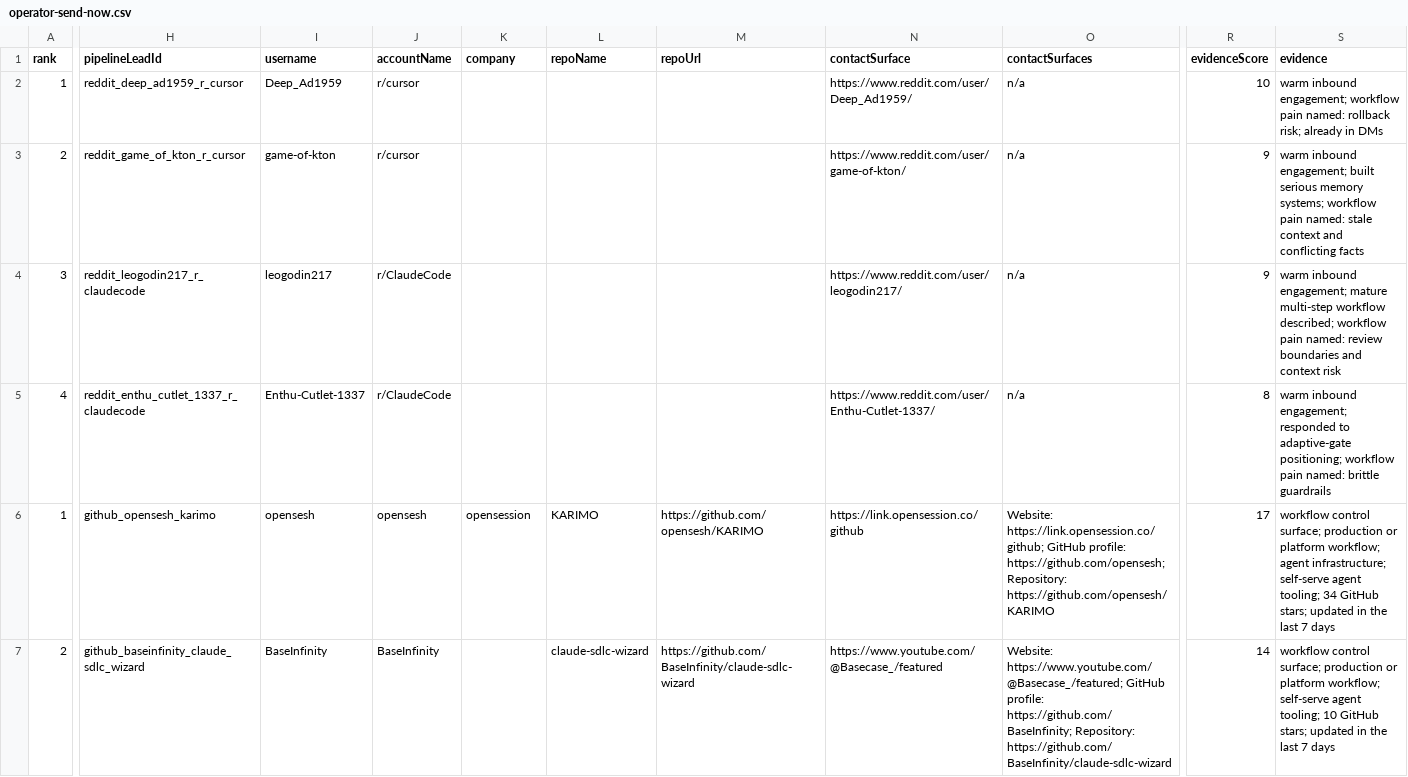
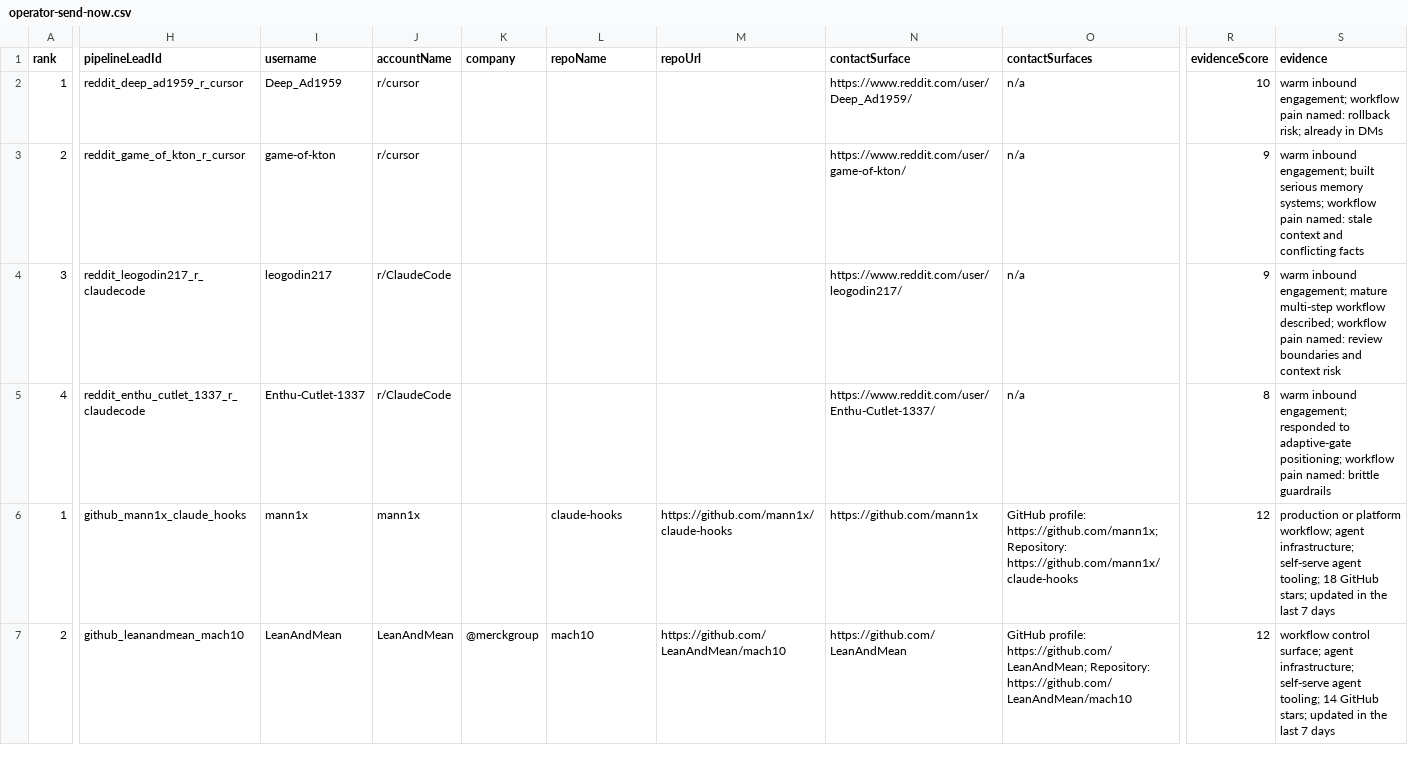
Before and after one commit to IgorGanapolsky/ThumbGate, a CSV file: docs/marketing/operator-send-now.csv, drawn as a sheet; only a part is shown, gaps mark what is left out; the diff covers the shown part only; the diff names each change by its address in the sheet, - before the commit and + after, or states it on an @@ line.

```diff
--- a/docs/marketing/operator-send-now.csv
+++ b/docs/marketing/operator-send-now.csv
-H6 (pipelineLeadId): github_opensesh_karimo
+H6 (pipelineLeadId): github_mann1x_claude_hooks
-I6 (username): opensesh
+I6 (username): mann1x
-J6 (accountName): opensesh
+J6 (accountName): mann1x
-K6 (company): opensession
+K6 (company): (empty)
-L6 (repoName): KARIMO
+L6 (repoName): claude-hooks
-M6 (repoUrl): https://github.com/opensesh/KARIMO
+M6 (repoUrl): https://github.com/mann1x/claude-hooks
-N6 (contactSurface): https://link.opensession.co/github
+N6 (contactSurface): https://github.com/mann1x
-O6 (contactSurfaces): Website: https://link.opensession.co/github; GitHub profile: https://github.com/opensesh; Repository: https://github.com/opensesh/KARIMO
+O6 (contactSurfaces): GitHub profile: https://github.com/mann1x; Repository: https://github.com/mann1x/claude-hooks
-R6 (evidenceScore): 17
+R6 (evidenceScore): 12
-S6 (evidence): workflow control surface; production or platform workflow; agent infrastructure; self-serve agent tooling; 34 GitHub stars;…
+S6 (evidence): production or platform workflow; agent infrastructure; self-serve agent tooling; 18 GitHub stars;…
-H7 (pipelineLeadId): github_baseinfinity_claude_sdlc_wizard
+H7 (pipelineLeadId): github_leanandmean_mach10
-I7 (username): BaseInfinity
+I7 (username): LeanAndMean
-J7 (accountName): BaseInfinity
+J7 (accountName): LeanAndMean
-K7 (company): (empty)
+K7 (company): @merckgroup
-L7 (repoName): claude-sdlc-wizard
+L7 (repoName): mach10
-M7 (repoUrl): https://github.com/BaseInfinity/claude-sdlc-wizard
+M7 (repoUrl): https://github.com/LeanAndMean/mach10
-N7 (contactSurface): https://www.youtube.com/@Basecase_/featured
+N7 (contactSurface): https://github.com/LeanAndMean
-O7 (contactSurfaces): Website: https://www.youtube.com/@Basecase_/featured; GitHub profile: https://github.com/BaseInfinity; Repository: https://github.com/BaseInfinity/claude-sdlc-wizard
+O7 (contactSurfaces): GitHub profile: https://github.com/LeanAndMean; Repository: https://github.com/LeanAndMean/mach10
-R7 (evidenceScore): 14
+R7 (evidenceScore): 12
-S7 (evidence): …control surface; production or platform workflow; self-serve agent tooling; 10 GitHub stars;…
+S7 (evidence): …control surface; agent infrastructure; self-serve agent tooling; 14 GitHub stars;…
```
Also changed, not shown: 39 edited cells elsewhere in this file, docs/marketing/gtm-target-queue.csv, 12 other files.
